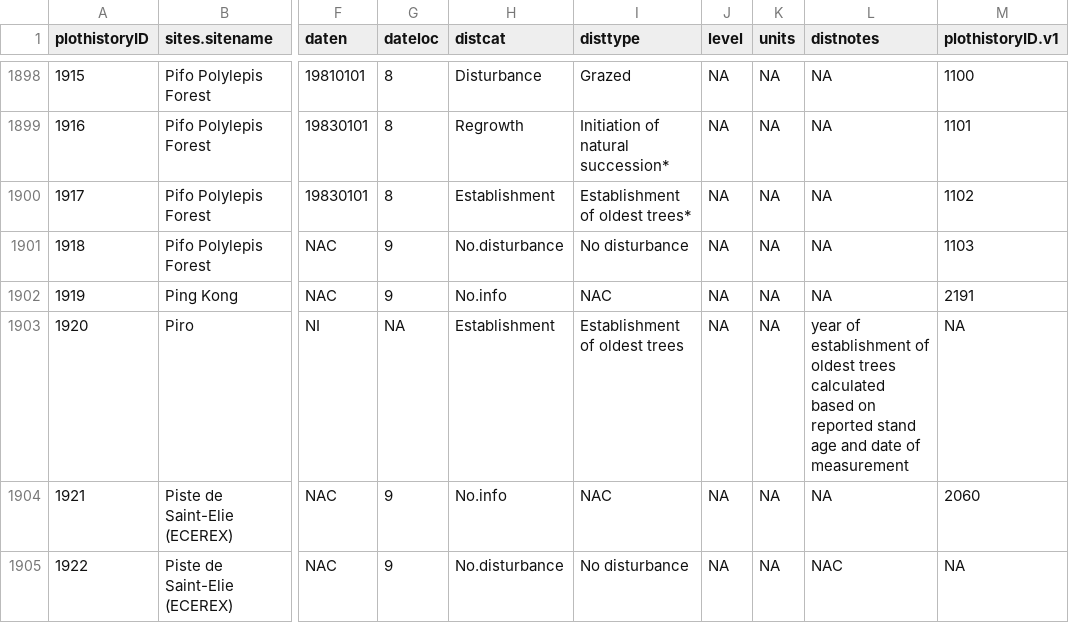
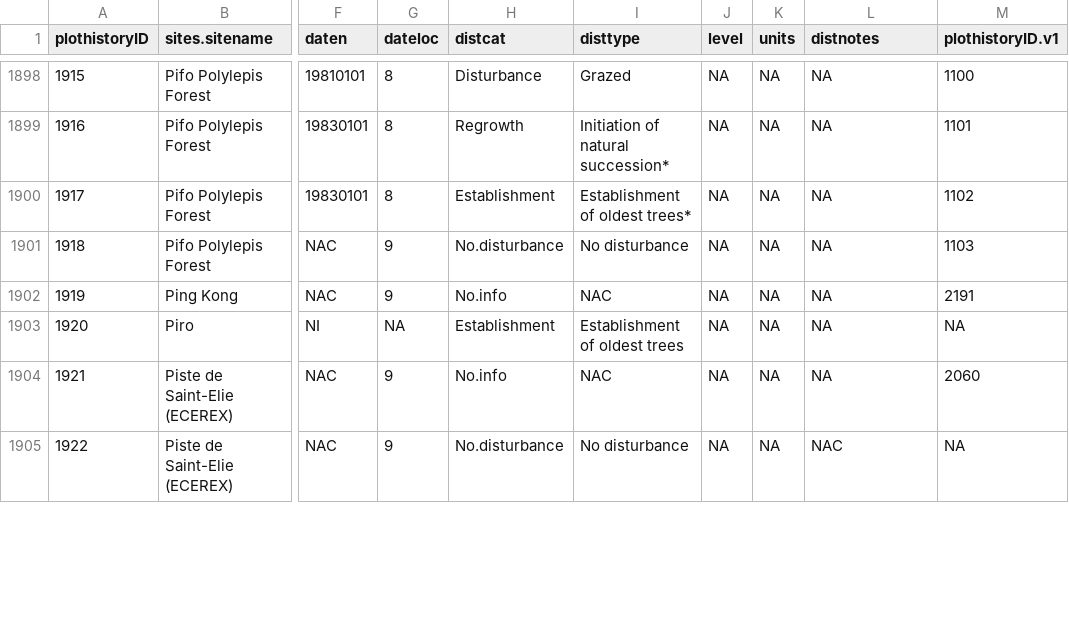
Before and after one commit to forc-db/ForC, a CSV file: TropForC_plothistory.csv, drawn as a sheet; only a part is shown, gaps mark what is left out; the diff covers the shown part only; the diff names each change by its address in the sheet, - before the commit and + after, or states it on an @@ line.

Commit message:
fixed comments on some sites
Recently uploaded version incorrectly stated that date of establishment
was calculated for some sites for which no information was available.
This has been fixed.

```diff
--- a/TropForC_plothistory.csv
+++ b/TropForC_plothistory.csv
-L1903 (distnotes): year of establishment of oldest trees calculated based on reported stand age and date of measurement
+L1903 (distnotes): NA
```
Also changed, not shown: 59 edited cells elsewhere in this file.
